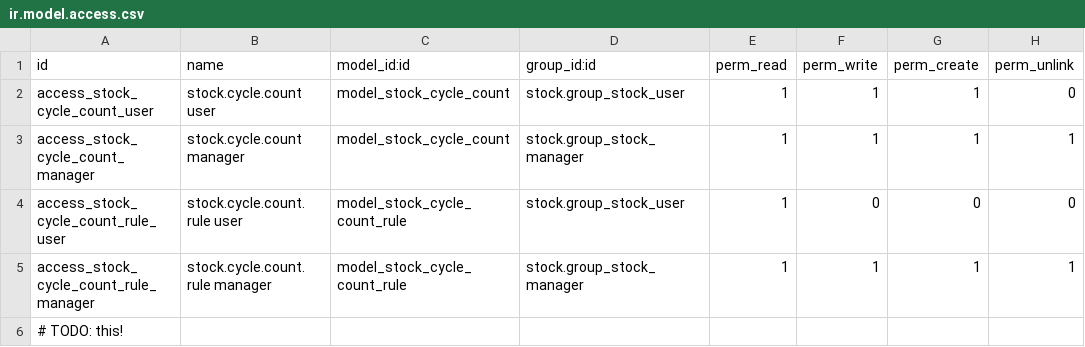
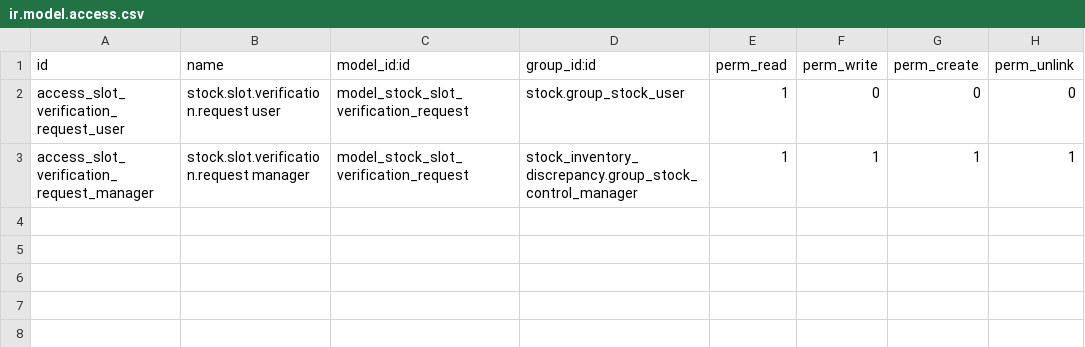
Before and after one commit to jgrandguillaume/stock-logistics-warehouse, a CSV file: stock_inventory_verification_request/security/ir.model.access.csv, drawn as a sheet.

Commit message:
[ADD] latest changes to stock_inventory_verification_request

```diff
--- a/stock_inventory_verification_request/security/ir.model.access.csv
+++ b/stock_inventory_verification_request/security/ir.model.access.csv
@@ -1,6 +1,3 @@
 id,name,model_id:id,group_id:id,perm_read,perm_write,perm_create,perm_unlink
-access_stock_cycle_count_user,stock.cycle.count user,model_stock_cycle_count,stock.group_stock_user,1,1,1,0
-access_stock_cycle_count_manager,stock.cycle.count manager,model_stock_cycle_count,stock.group_stock_manager,1,1,1,1
-access_stock_cycle_count_rule_user,stock.cycle.count.rule user,model_stock_cycle_count_rule,stock.group_stock_user,1,0,0,0
-access_stock_cycle_count_rule_manager,stock.cycle.count.rule manager,model_stock_cycle_count_rule,stock.group_stock_manager,1,1,1,1
-# TODO: this!
+access_slot_verification_request_user,stock.slot.verification.request user,model_stock_slot_verification_request,stock.group_stock_user,1,0,0,0
+access_slot_verification_request_manager,stock.slot.verification.request manager,model_stock_slot_verification_request,stock_inventory_discrepancy.group_stock_control_manager,1,1,1,1
```
Also changed, not shown: 7 other files.
